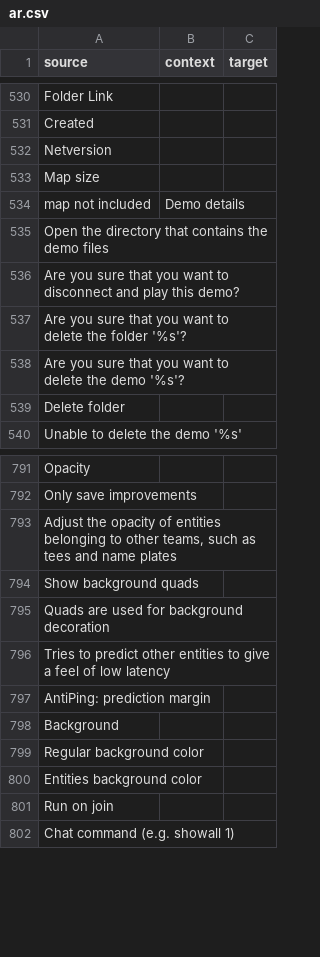
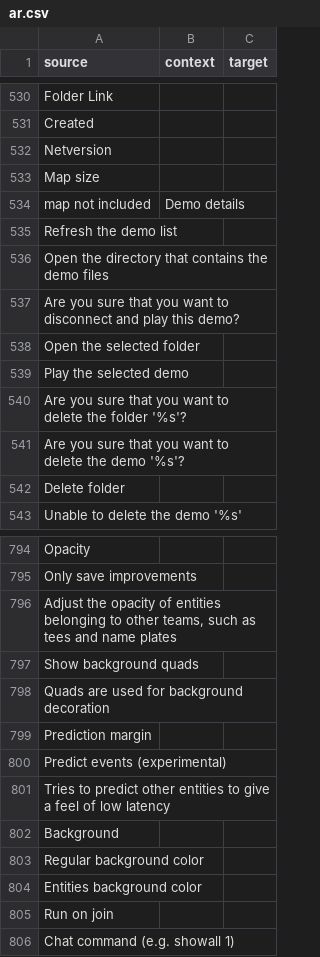
Before and after one commit to ddnet/ddnet-translations, a CSV file: ddnet/ar.csv, drawn as a sheet; only a part is shown, gaps mark what is left out; removed rows and columns are numbered as before the commit, all else as after; the diff names each change by its address in the sheet, - before the commit and + after, or states it on an @@ line.

Commit message:
New translations for upcoming 19.9 release

```diff
--- a/ddnet/ar.csv
+++ b/ddnet/ar.csv
+row 535: Refresh the demo list
+row 538: Open the selected folder
+row 539: Play the selected demo
+row 799: Prediction margin
+row 800: Predict events (experimental)
-row 797: AntiPing: prediction margin
```
Also changed, not shown: ddnet/az.csv, ddnet/bg.csv, 35 other files.
